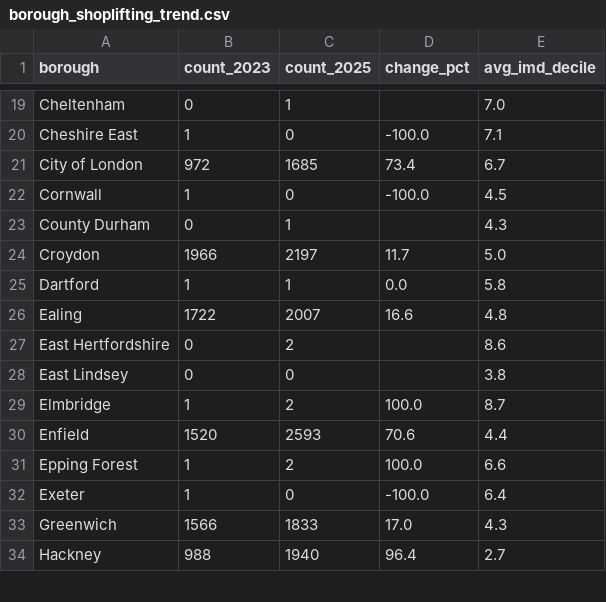
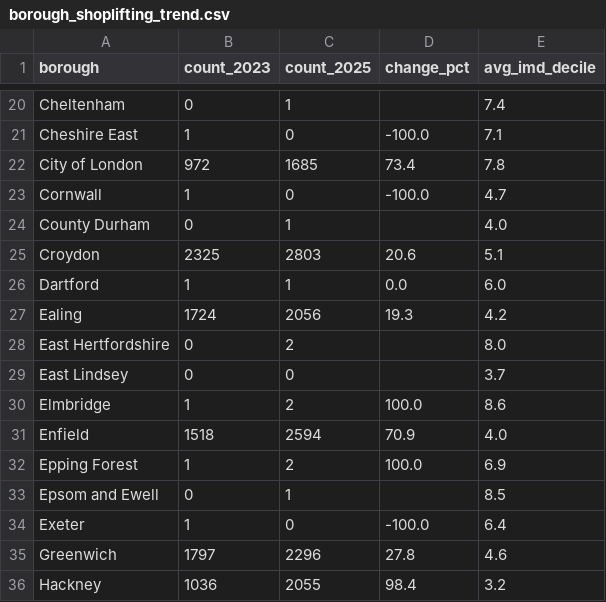
Before and after one commit to elliottkte/uk-crime-analysis, a CSV file: data/processed/borough_shoplifting_trend.csv, drawn as a sheet; only a part is shown, gaps mark what is left out; addresses are those after the commit; the diff covers the shown part only; the diff names each change by its address in the sheet, - before the commit and + after, or states it on an @@ line.

```diff
--- a/data/processed/borough_shoplifting_trend.csv
+++ b/data/processed/borough_shoplifting_trend.csv
-E20 (avg_imd_decile): 7.0
+E20 (avg_imd_decile): 7.4
-E22 (avg_imd_decile): 6.7
+E22 (avg_imd_decile): 7.8
-E23 (avg_imd_decile): 4.5
+E23 (avg_imd_decile): 4.7
-E24 (avg_imd_decile): 4.3
+E24 (avg_imd_decile): 4.0
-B25 (count_2023): 1966
+B25 (count_2023): 2325
-C25 (count_2025): 2197
+C25 (count_2025): 2803
-D25 (change_pct): 11.7
+D25 (change_pct): 20.6
-E25 (avg_imd_decile): 5.0
+E25 (avg_imd_decile): 5.1
-E26 (avg_imd_decile): 5.8
+E26 (avg_imd_decile): 6.0
-B27 (count_2023): 1722
+B27 (count_2023): 1724
-C27 (count_2025): 2007
+C27 (count_2025): 2056
-D27 (change_pct): 16.6
+D27 (change_pct): 19.3
-E27 (avg_imd_decile): 4.8
+E27 (avg_imd_decile): 4.2
-E28 (avg_imd_decile): 8.6
+E28 (avg_imd_decile): 8.0
-E29 (avg_imd_decile): 3.8
+E29 (avg_imd_decile): 3.7
-E30 (avg_imd_decile): 8.7
+E30 (avg_imd_decile): 8.6
-B31 (count_2023): 1520
+B31 (count_2023): 1518
-C31 (count_2025): 2593
+C31 (count_2025): 2594
-D31 (change_pct): 70.6
+D31 (change_pct): 70.9
-E31 (avg_imd_decile): 4.4
+E31 (avg_imd_decile): 4.0
-E32 (avg_imd_decile): 6.6
+E32 (avg_imd_decile): 6.9
+row 33: Epsom and Ewell | 0 | 1 |  | 8.5
-B35 (count_2023): 1566
+B35 (count_2023): 1797
-C35 (count_2025): 1833
+C35 (count_2025): 2296
-D35 (change_pct): 17.0
+D35 (change_pct): 27.8
-E35 (avg_imd_decile): 4.3
+E35 (avg_imd_decile): 4.6
-B36 (count_2023): 988
+B36 (count_2023): 1036
-C36 (count_2025): 1940
+C36 (count_2025): 2055
-D36 (change_pct): 96.4
+D36 (change_pct): 98.4
-E36 (avg_imd_decile): 2.7
+E36 (avg_imd_decile): 3.2
```
Also changed, not shown: 1 added row, 1 removed row and 136 edited cells elsewhere in this file, data/processed/borough_outliers_deprivation.csv, data/processed/borough_vulnerability.csv, 22 other files.
